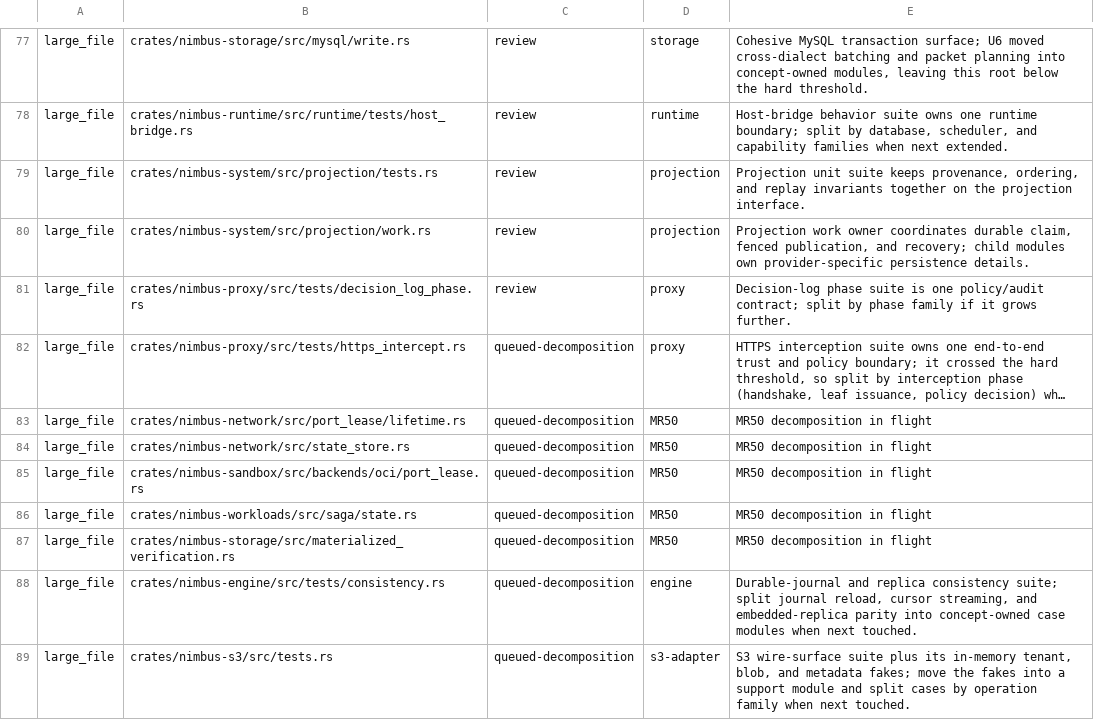
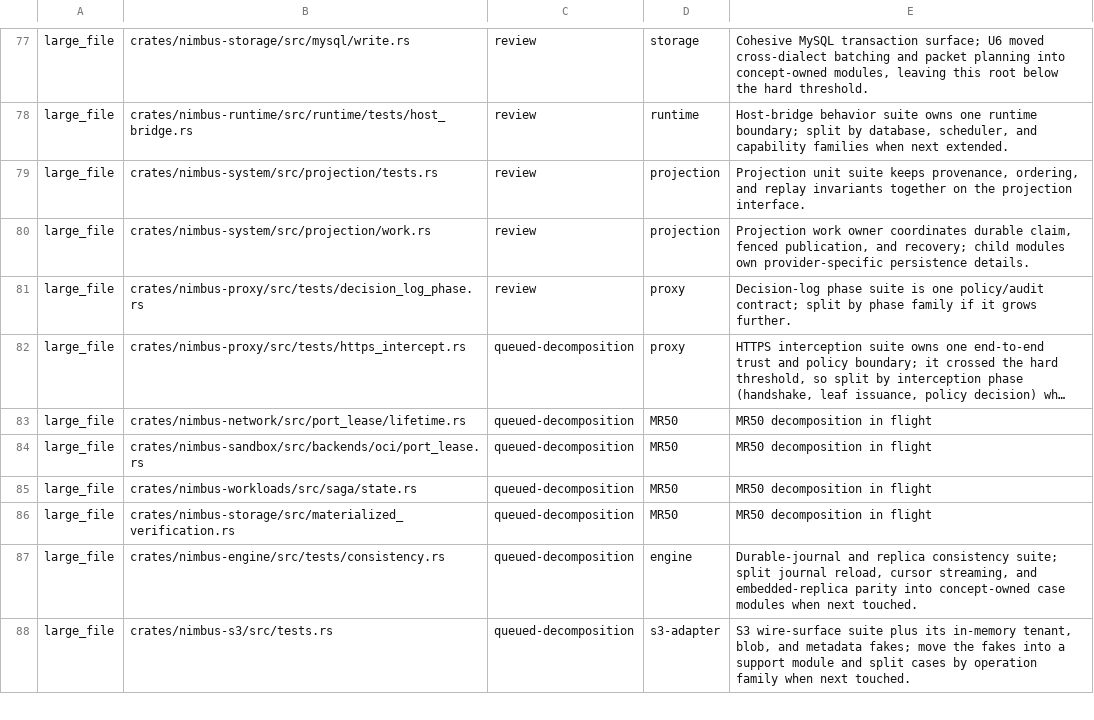
Before and after one commit to nimbus/nimbus, a TSV file: scripts/repo-architecture-quality-ledger.tsv, drawn as a sheet; only a part is shown, gaps mark what is left out; long unchanged cells end in …; the diff names each change by its address in the sheet, - before the commit and + after, or states it on an @@ line.

Commit message:
refactor(network): split state-store owner files and filesystem classification
Move owner-only file primitives and state-root filesystem classification into
concept-owned child modules of the network state store, each with its unit
tests. Move the store's transaction tests to state_store/tests.rs. Behavior is
unchanged.

```diff
--- a/scripts/repo-architecture-quality-ledger.tsv
+++ b/scripts/repo-architecture-quality-ledger.tsv
-row 84: large_file | crates/nimbus-network/src/state_store.rs | queued-decomposition | MR50 | MR50 decomposition in flight
```
Also changed, not shown: 4 other files.
